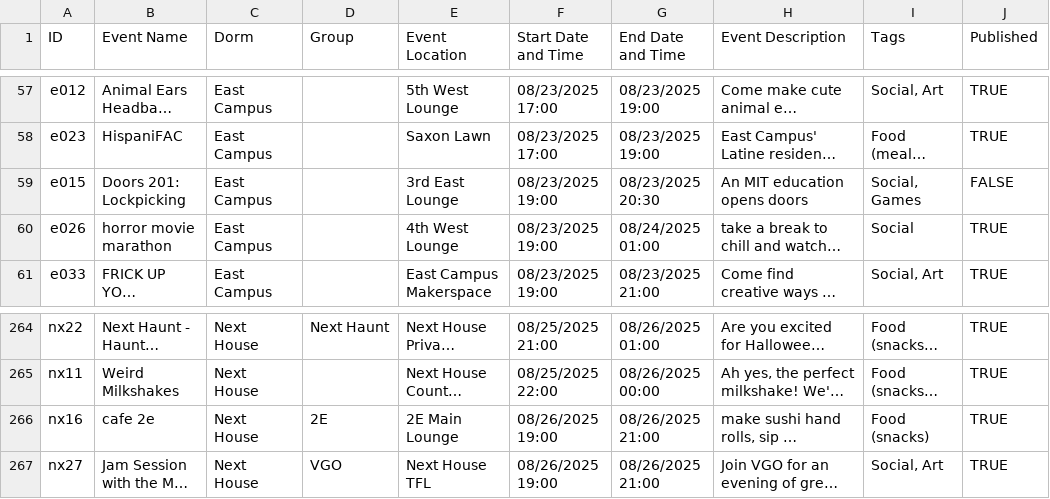
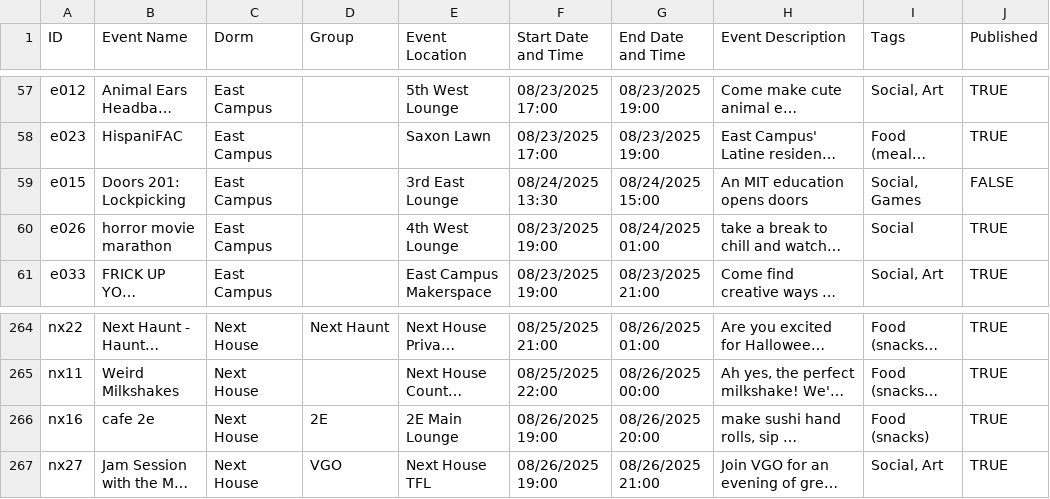
Before and after one commit to mit-dormcon/t-rex, a CSV file: events/2025-events.csv, drawn as a sheet; only a part is shown, gaps mark what is left out; long unchanged cells end in …; the diff names each change by its address in the sheet, - before the commit and + after, or states it on an @@ line.

Commit message:
update events

```diff
--- a/events/2025-events.csv
+++ b/events/2025-events.csv
-F59 (Start Date and Time): 08/23/2025 19:00
+F59 (Start Date and Time): 08/24/2025 13:30
-G59 (End Date and Time): 08/23/2025 20:30
+G59 (End Date and Time): 08/24/2025 15:00
-G266 (End Date and Time): 08/26/2025 21:00
+G266 (End Date and Time): 08/26/2025 20:00
```
